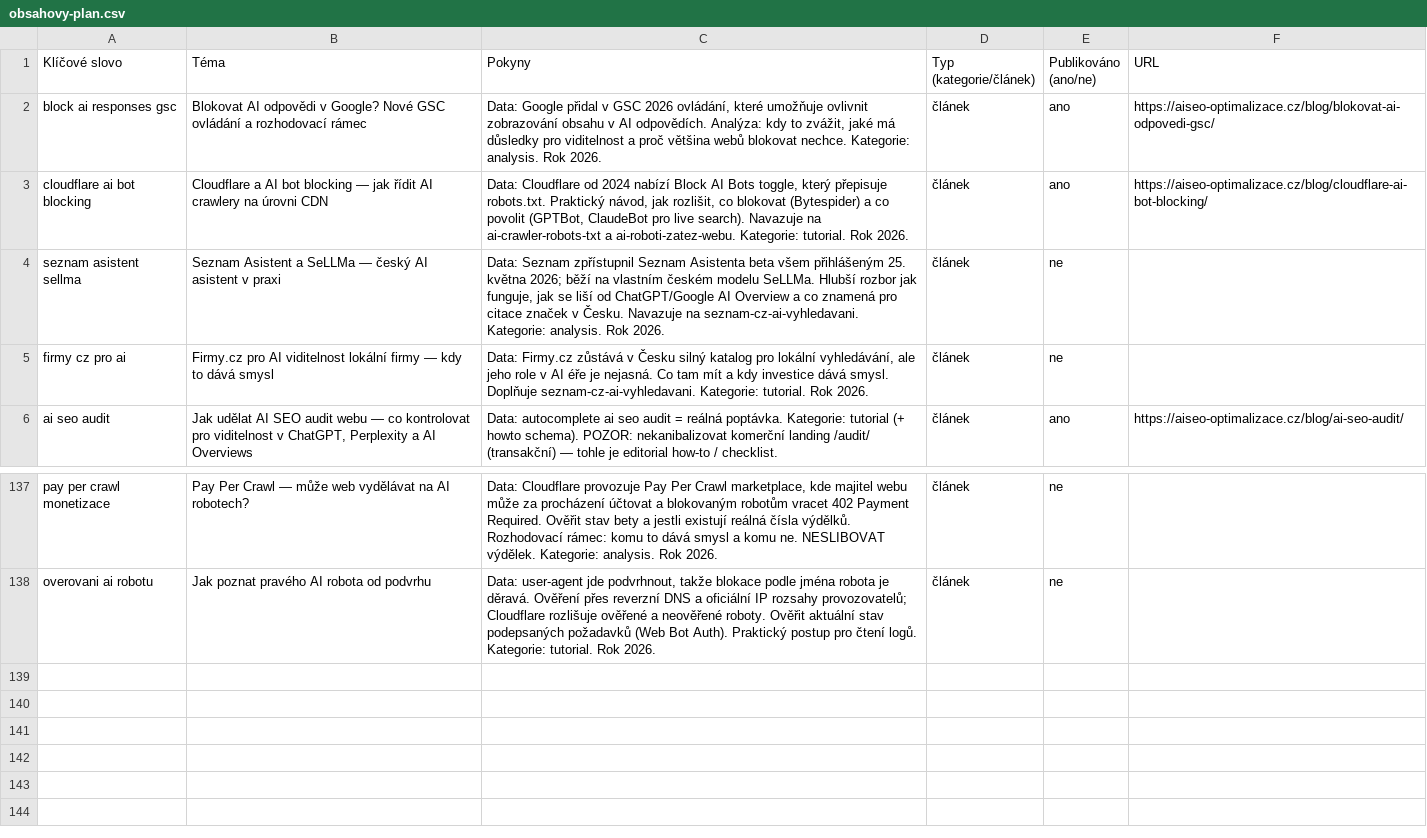
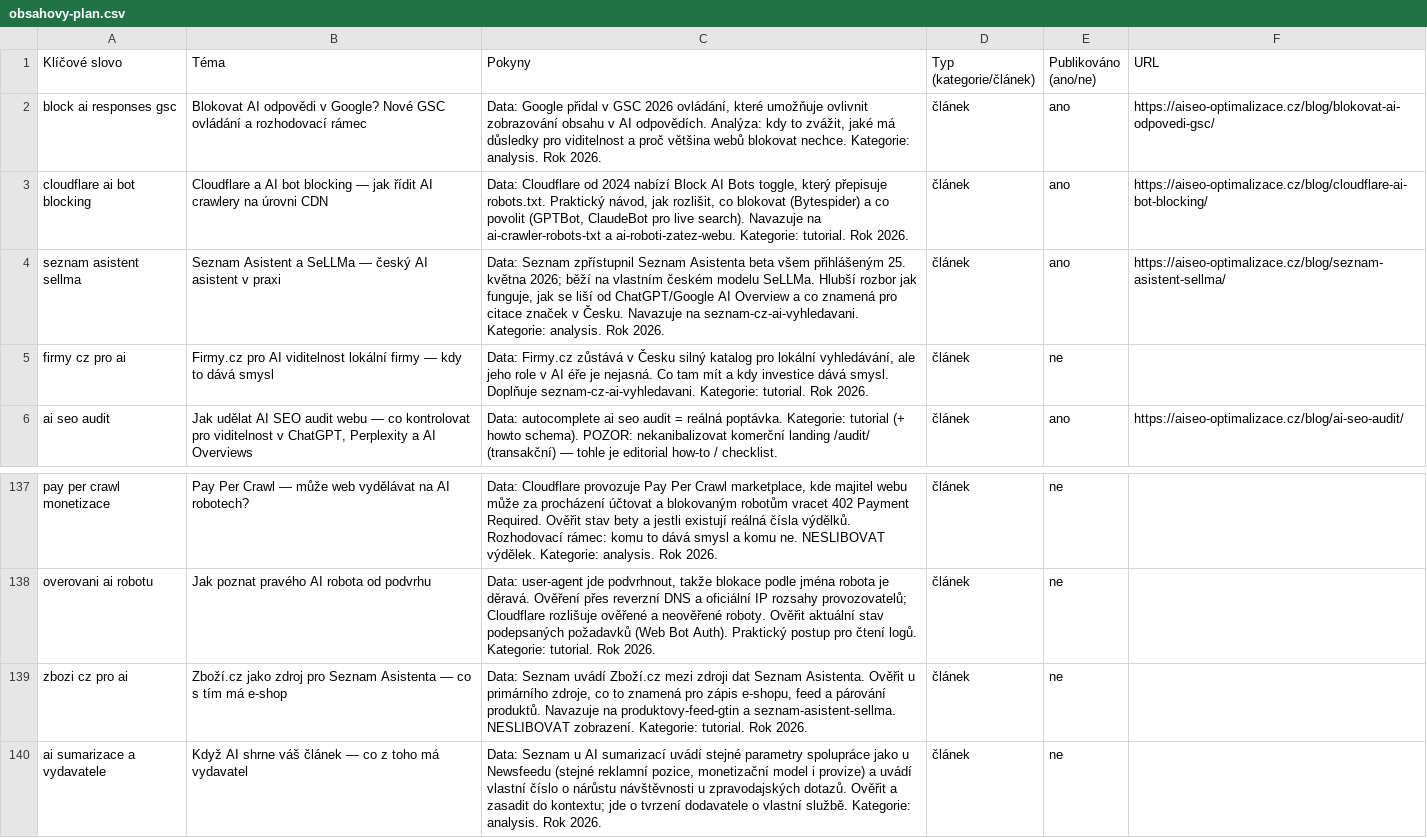
Before and after one commit to ultron-sniperdesign/aiseo-optimalizace, a CSV file: blogger/obsahovy-plan.csv, drawn as a sheet; only a part is shown, gaps mark what is left out.

```diff
--- a/blogger/obsahovy-plan.csv
+++ b/blogger/obsahovy-plan.csv
@@ -3,3 +3,3 @@ block ai responses gsc,"Blokovat AI odpovědi v Google? Nové GSC ovládání a
 cloudflare ai bot blocking,"Cloudflare a AI bot blocking — jak řídit AI crawlery na úrovni CDN","Data: Cloudflare od 2024 nabízí Block AI Bots toggle, který přepisuje robots.txt. Praktický návod, jak rozlišit, co blokovat (Bytespider) a co povolit (GPTBot, ClaudeBot pro live search). Navazuje na ai-crawler-robots-txt a ai-roboti-zatez-webu. Kategorie: tutorial. Rok 2026.",článek,ano,https://aiseo-optimalizace.cz/blog/cloudflare-ai-bot-blocking/
-seznam asistent sellma,"Seznam Asistent a SeLLMa — český AI asistent v praxi","Data: Seznam zpřístupnil Seznam Asistenta beta všem přihlášeným 25. května 2026; běží na vlastním českém modelu SeLLMa. Hlubší rozbor jak funguje, jak se liší od ChatGPT/Google AI Overview a co znamená pro citace značek v Česku. Navazuje na seznam-cz-ai-vyhledavani. Kategorie: analysis. Rok 2026.",článek,ne,
+seznam asistent sellma,"Seznam Asistent a SeLLMa — český AI asistent v praxi","Data: Seznam zpřístupnil Seznam Asistenta beta všem přihlášeným 25. května 2026; běží na vlastním českém modelu SeLLMa. Hlubší rozbor jak funguje, jak se liší od ChatGPT/Google AI Overview a co znamená pro citace značek v Česku. Navazuje na seznam-cz-ai-vyhledavani. Kategorie: analysis. Rok 2026.",článek,ano,https://aiseo-optimalizace.cz/blog/seznam-asistent-sellma/
 firmy cz pro ai,"Firmy.cz pro AI viditelnost lokální firmy — kdy to dává smysl","Data: Firmy.cz zůstává v Česku silný katalog pro lokální vyhledávání, ale jeho role v AI éře je nejasná. Co tam mít a kdy investice dává smysl. Doplňuje seznam-cz-ai-vyhledavani. Kategorie: tutorial. Rok 2026.",článek,ne,
@@ -138 +138,3 @@ pay per crawl monetizace,"Pay Per Crawl — může web vydělávat na AI robotec
 overovani ai robotu,"Jak poznat pravého AI robota od podvrhu","Data: user-agent jde podvrhnout, takže blokace podle jména robota je děravá. Ověření přes reverzní DNS a oficiální IP rozsahy provozovatelů; Cloudflare rozlišuje ověřené a neověřené roboty. Ověřit aktuální stav podepsaných požadavků (Web Bot Auth). Praktický postup pro čtení logů. Kategorie: tutorial. Rok 2026.",článek,ne,
+zbozi cz pro ai,"Zboží.cz jako zdroj pro Seznam Asistenta — co s tím má e-shop","Data: Seznam uvádí Zboží.cz mezi zdroji dat Seznam Asistenta. Ověřit u primárního zdroje, co to znamená pro zápis e-shopu, feed a párování produktů. Navazuje na produktovy-feed-gtin a seznam-asistent-sellma. NESLIBOVAT zobrazení. Kategorie: tutorial. Rok 2026.",článek,ne,
+ai sumarizace a vydavatele,"Když AI shrne váš článek — co z toho má vydavatel","Data: Seznam u AI sumarizací uvádí stejné parametry spolupráce jako u Newsfeedu (stejné reklamní pozice, monetizační model i provize) a uvádí vlastní číslo o nárůstu návštěvnosti u zpravodajských dotazů. Ověřit a zasadit do kontextu; jde o tvrzení dodavatele o vlastní službě. Kategorie: analysis. Rok 2026.",článek,ne,
```
Also changed, not shown: 7 other files.
